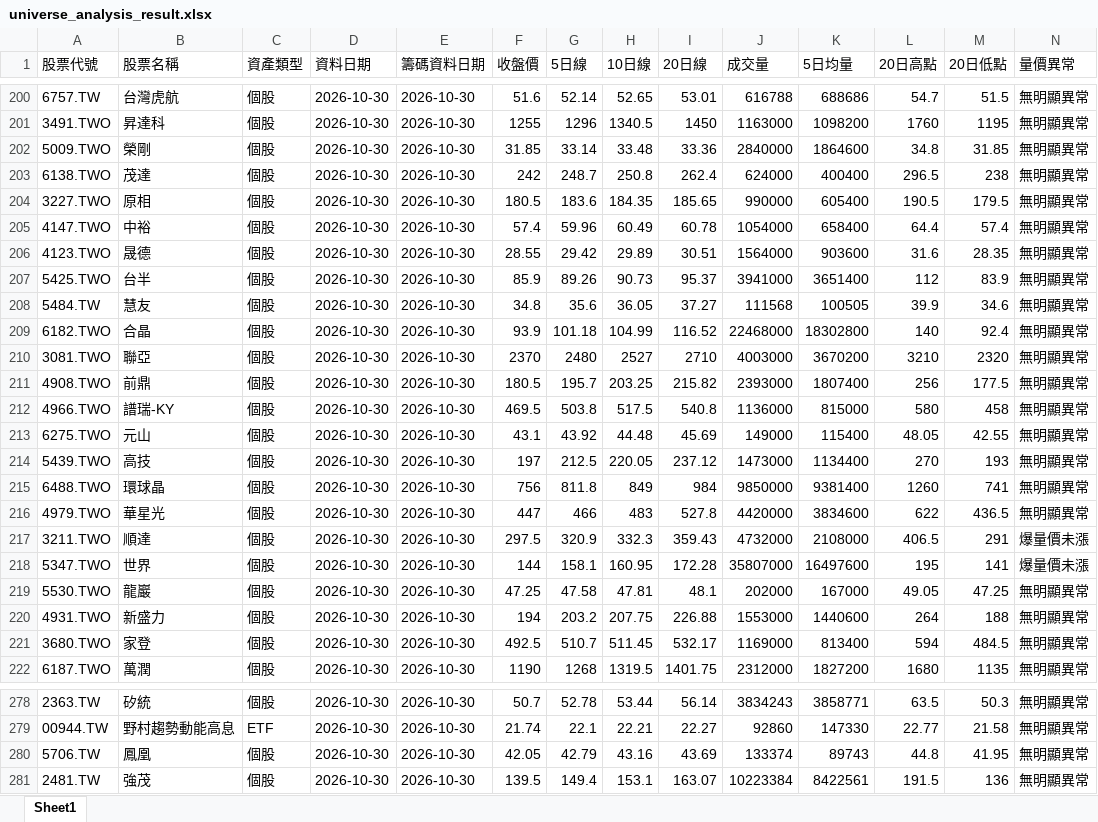
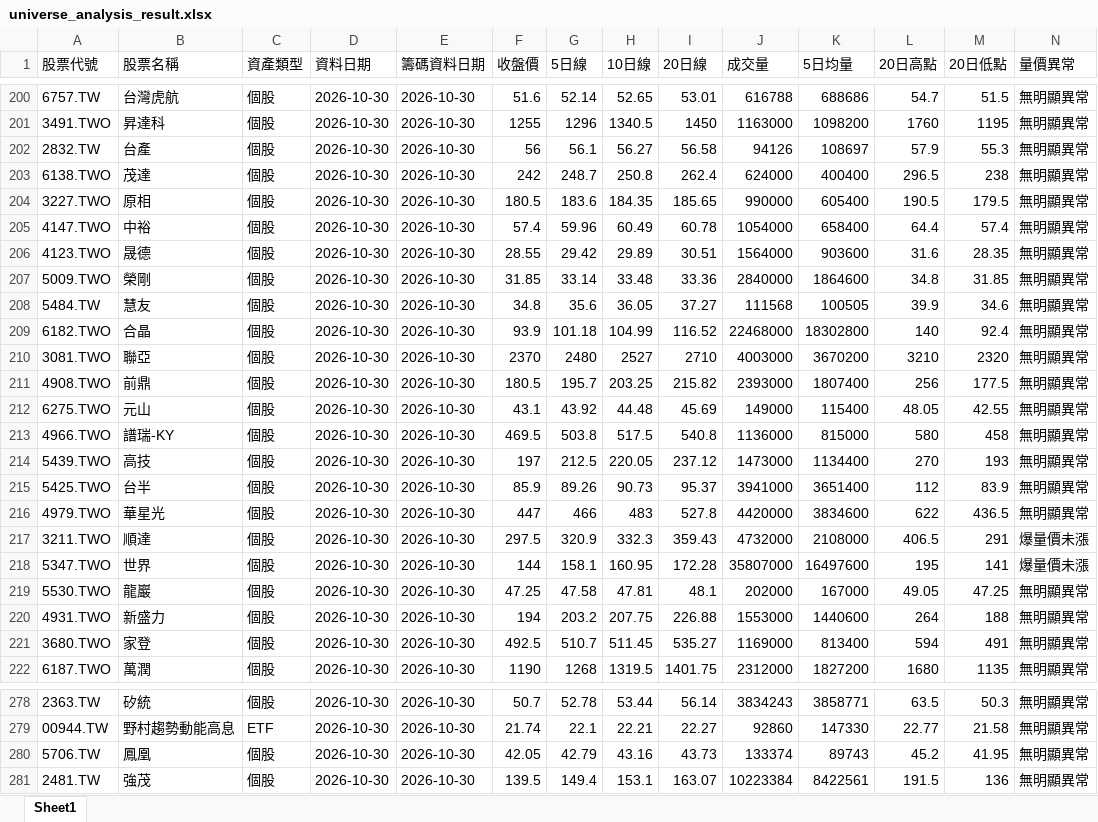
Before and after one commit to Ssophy-808/DeepTrend, an Excel workbook: output/universe_analysis_result.xlsx, sheet Sheet1, drawn as a sheet; only a part is shown, gaps mark what is left out; values as stored, in another font and other column widths than the file's, no borders; removed rows and columns are numbered as before the commit, all else as after; rows hold the shown columns only; the diff covers the shown part only; the diff names each change by its address in the sheet, - before the commit and + after, or states it on an @@ line.

```diff
--- a/output/universe_analysis_result.xlsx (sheet Sheet1)
+++ b/output/universe_analysis_result.xlsx (sheet Sheet1)
@@ row 195 moved to row 202: 2832.TW @@
-row 207: 5425.TWO | 台半 | 個股 | 2026-10-30 | 2026-10-30 | 85.9 | 89.26 | 90.73 | 95.37 | 3941000 | 3651400 | 112 | 83.9 | 無明顯異常
@@ row 202 moved to row 207: 5009.TWO @@
@@ row 213 moved to row 212: 6275.TWO @@
-A215 (股票代號): 6488.TWO
+A215 (股票代號): 5425.TWO
-B215 (股票名稱): 環球晶
+B215 (股票名稱): 台半
-F215 (收盤價): 756
+F215 (收盤價): 85.9
-G215 (5日線): 811.8
+G215 (5日線): 89.26
-H215 (10日線): 849
+H215 (10日線): 90.73
-I215 (20日線): 984
+I215 (20日線): 95.37
-J215 (成交量): 9850000
+J215 (成交量): 3941000
-K215 (5日均量): 9381400
+K215 (5日均量): 3651400
-L215 (20日高點): 1260
+L215 (20日高點): 112
-M215 (20日低點): 741
+M215 (20日低點): 83.9
-I221 (20日線): 532.17
+I221 (20日線): 535.27
-M221 (20日低點): 484.5
+M221 (20日低點): 491
-I280 (20日線): 43.69
+I280 (20日線): 43.73
-L280 (20日高點): 44.8
+L280 (20日高點): 45.2
```
Also changed, not shown: 2 added rows, 1 removed row and 47 moved rows elsewhere in this sheet, output/stock_analysis_result.xlsx.
